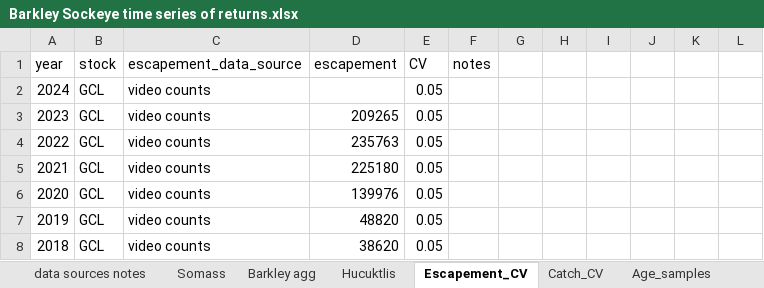
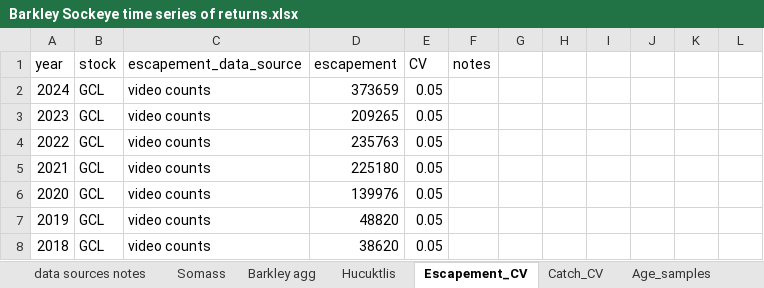
Before and after one commit to SCA-stock-assess/Barkley-Sk-CSAS, an Excel workbook: 1. data/Barkley Sockeye time series of returns.xlsx, sheet Escapement_CV, drawn as a sheet; only a part is shown; values as stored, in another font and other column widths than the file's, no borders; table styles not drawn; the diff names each change by its address in the sheet, - before the commit and + after, or states it on an @@ line.

Commit message:
minor update

```diff
--- a/1. data/Barkley Sockeye time series of returns.xlsx (sheet Escapement_CV)
+++ b/1. data/Barkley Sockeye time series of returns.xlsx (sheet Escapement_CV)
-D2 (escapement): (empty)
+D2 (escapement): 373659
```
